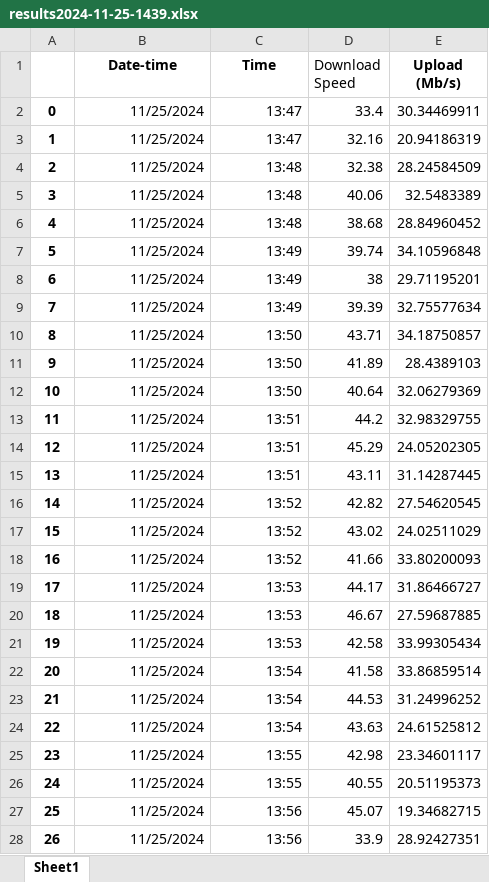
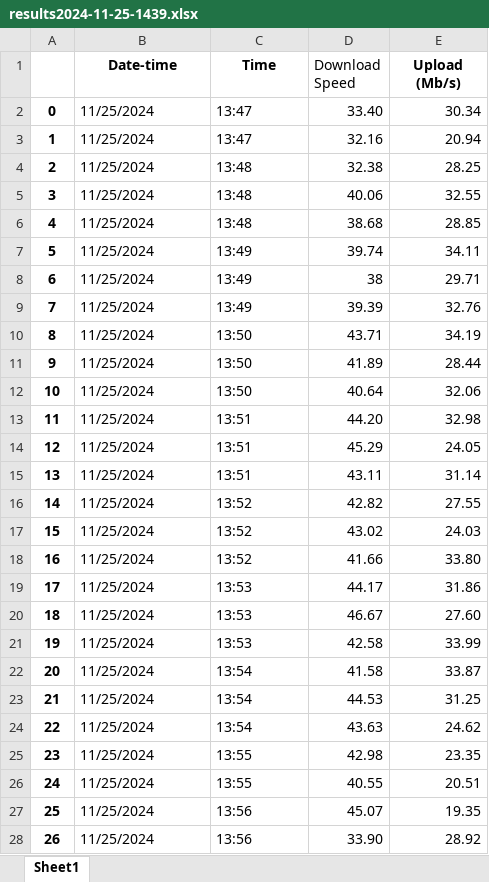
Before and after one commit to FaluckH/Panda-Notes, an Excel workbook: results2024-11-25-1439.xlsx, sheet Sheet1, drawn as a sheet; only a part is shown; values as stored, in another font and other column widths than the file's, no borders; the diff covers the shown part only; the diff names each change by its address in the sheet, - before the commit and + after, or states it on an @@ line.

```diff
--- a/results2024-11-25-1439.xlsx (sheet Sheet1)
+++ b/results2024-11-25-1439.xlsx (sheet Sheet1)
-B2:C28 alignment: right
+B2:C28 alignment: left
-D2 (Download Speed): 33.4
+D2 (Download Speed): 33.40
-E2 (Upload (Mb/s)): 30.34469911
+E2 (Upload (Mb/s)): 30.34
-E3 (Upload (Mb/s)): 20.94186319
+E3 (Upload (Mb/s)): 20.94
-E4 (Upload (Mb/s)): 28.24584509
+E4 (Upload (Mb/s)): 28.25
-E5 (Upload (Mb/s)): 32.5483389
+E5 (Upload (Mb/s)): 32.55
-E6 (Upload (Mb/s)): 28.84960452
+E6 (Upload (Mb/s)): 28.85
-E7 (Upload (Mb/s)): 34.10596848
+E7 (Upload (Mb/s)): 34.11
-E8 (Upload (Mb/s)): 29.71195201
+E8 (Upload (Mb/s)): 29.71
-E9 (Upload (Mb/s)): 32.75577634
+E9 (Upload (Mb/s)): 32.76
-E10 (Upload (Mb/s)): 34.18750857
+E10 (Upload (Mb/s)): 34.19
-E11 (Upload (Mb/s)): 28.4389103
+E11 (Upload (Mb/s)): 28.44
-E12 (Upload (Mb/s)): 32.06279369
+E12 (Upload (Mb/s)): 32.06
-D13 (Download Speed): 44.2
+D13 (Download Speed): 44.20
-E13 (Upload (Mb/s)): 32.98329755
+E13 (Upload (Mb/s)): 32.98
-E14 (Upload (Mb/s)): 24.05202305
+E14 (Upload (Mb/s)): 24.05
-E15 (Upload (Mb/s)): 31.14287445
+E15 (Upload (Mb/s)): 31.14
-E16 (Upload (Mb/s)): 27.54620545
+E16 (Upload (Mb/s)): 27.55
-E17 (Upload (Mb/s)): 24.02511029
+E17 (Upload (Mb/s)): 24.03
-E18 (Upload (Mb/s)): 33.80200093
+E18 (Upload (Mb/s)): 33.80
-E19 (Upload (Mb/s)): 31.86466727
+E19 (Upload (Mb/s)): 31.86
-E20 (Upload (Mb/s)): 27.59687885
+E20 (Upload (Mb/s)): 27.60
-E21 (Upload (Mb/s)): 33.99305434
+E21 (Upload (Mb/s)): 33.99
-E22 (Upload (Mb/s)): 33.86859514
+E22 (Upload (Mb/s)): 33.87
-E23 (Upload (Mb/s)): 31.24996252
+E23 (Upload (Mb/s)): 31.25
-E24 (Upload (Mb/s)): 24.61525812
+E24 (Upload (Mb/s)): 24.62
-E25 (Upload (Mb/s)): 23.34601117
+E25 (Upload (Mb/s)): 23.35
-E26 (Upload (Mb/s)): 20.51195373
+E26 (Upload (Mb/s)): 20.51
-E27 (Upload (Mb/s)): 19.34682715
+E27 (Upload (Mb/s)): 19.35
-D28 (Download Speed): 33.9
+D28 (Download Speed): 33.90
-E28 (Upload (Mb/s)): 28.92427351
+E28 (Upload (Mb/s)): 28.92
```
Also changed, not shown: 31 edited cells and cell formats elsewhere in this sheet, 2 other files.
